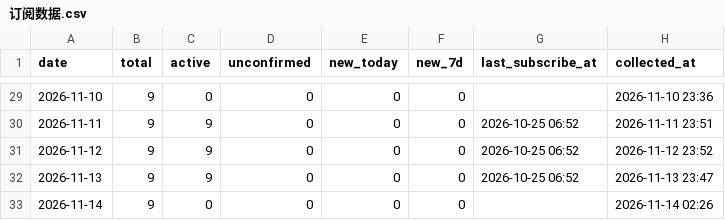
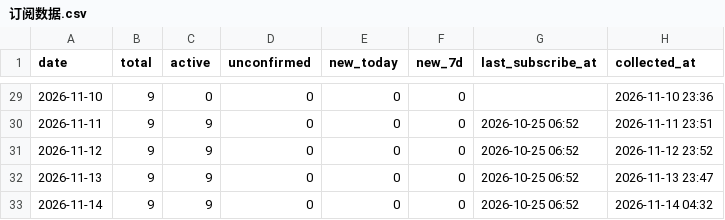
Before and after one commit to GeekBilly/theseventhrealm, a CSV file: 11-运营/data/订阅数据.csv, drawn as a sheet; only a part is shown, gaps mark what is left out.

```diff
--- a/11-运营/data/订阅数据.csv
+++ b/11-运营/data/订阅数据.csv
@@ -32,2 +32,2 @@ date,total,active,unconfirmed,new_today,new_7d,last_subscribe_at,collected_at
 2026-11-13,9,9,0,0,0,2026-10-25 06:52,2026-11-13 23:47
-2026-11-14,9,0,0,0,0,,2026-11-14 02:26
+2026-11-14,9,9,0,0,0,2026-10-25 06:52,2026-11-14 04:32
```
Also changed, not shown: 04-市场/03-推广获客/数据回收/站点分析/站点数据.csv, 2 other files.
